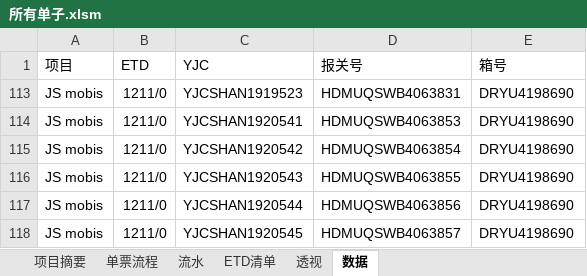
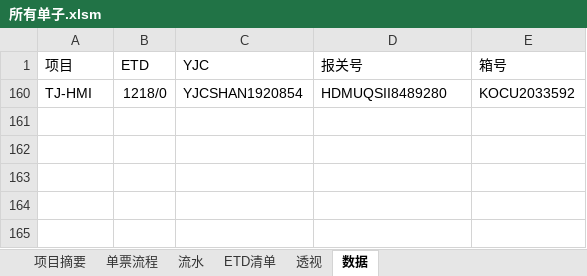
Before and after one commit to ColorfullyZhang/rang, an Excel workbook: yjc/所有单子.xlsm, sheet 数据, drawn as a sheet; values as stored, in another font and other column widths than the file's, no borders; table styles not drawn; removed rows and columns are numbered as before the commit, all else as after; the diff names each change by its address in the sheet, - before the commit and + after, or states it on an @@ line.

```diff
--- a/yjc/所有单子.xlsm (sheet 数据)
+++ b/yjc/所有单子.xlsm (sheet 数据)
@@ row 113 hidden: JS mobis | 1211/0 | YJCSHAN1919523 | HDMUQSWB4063831 | DRYU4198690 @@
@@ row 114 hidden: JS mobis | 1211/0 | YJCSHAN1920541 | HDMUQSWB4063853 | DRYU4198690 @@
@@ row 115 hidden: JS mobis | 1211/0 | YJCSHAN1920542 | HDMUQSWB4063854 | DRYU4198690 @@
@@ row 116 hidden: JS mobis | 1211/0 | YJCSHAN1920543 | HDMUQSWB4063855 | DRYU4198690 @@
@@ row 117 hidden: JS mobis | 1211/0 | YJCSHAN1920544 | HDMUQSWB4063856 | DRYU4198690 @@
@@ row 118 hidden: JS mobis | 1211/0 | YJCSHAN1920545 | HDMUQSWB4063857 | DRYU4198690 @@
+row 160: TJ-HMI | 1218/0 | YJCSHAN1920854 | HDMUQSII8489280 | KOCU2033592
```
Also changed, not shown: sheet ETD清单, sheet 流水, sheet 透视, hidden cells, charts or pictures, yjc/家居.xlsm.
